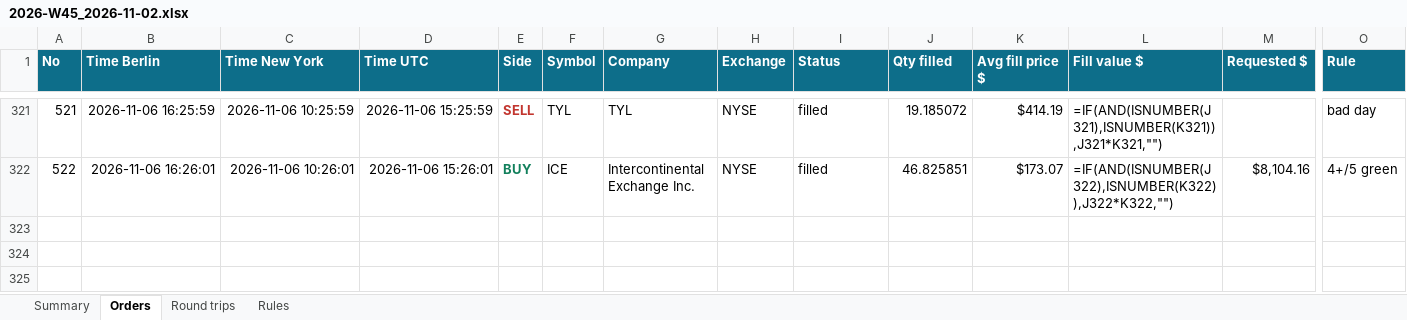
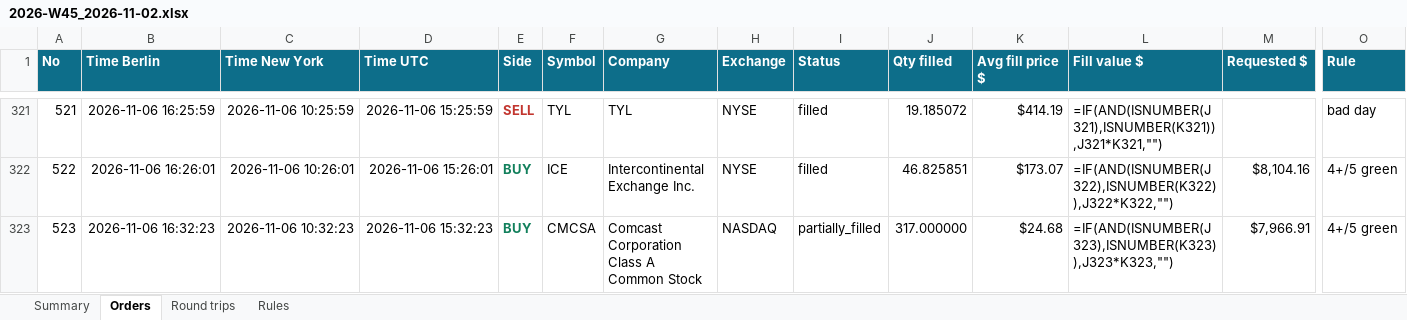
Before and after one commit to minto2196/my-claude-trade, an Excel workbook: trade-records/excel/2026-W45_2026-11-02.xlsx, sheet Orders, drawn as a sheet; only a part is shown, gaps mark what is left out; values as stored, in another font and other column widths than the file's, no borders; formulas without a stored value are shown as written; table styles not drawn; rows hold the shown columns only; the diff names each change by its address in the sheet, - before the commit and + after, or states it on an @@ line.

Commit message:
records: 2026-11-06 15:32 UTC

```diff
--- a/trade-records/excel/2026-W45_2026-11-02.xlsx (sheet Orders)
+++ b/trade-records/excel/2026-W45_2026-11-02.xlsx (sheet Orders)
+row 323: 523 | 2026-11-06 16:32:23 | 2026-11-06 10:32:23 | 2026-11-06 15:32:23 | BUY | CMCSA | Comcast Corporation Class A Common Stock | NASDAQ | partially_filled | 317.000000 | $24.68 | =IF(AND(ISNUMBER(J323),ISNUMBER(K323)),J323*K323,"") | $7,966.91 | 4+/5 green
```
Also changed, not shown: sheet Summary, sheet Round trips, 4 other files.
